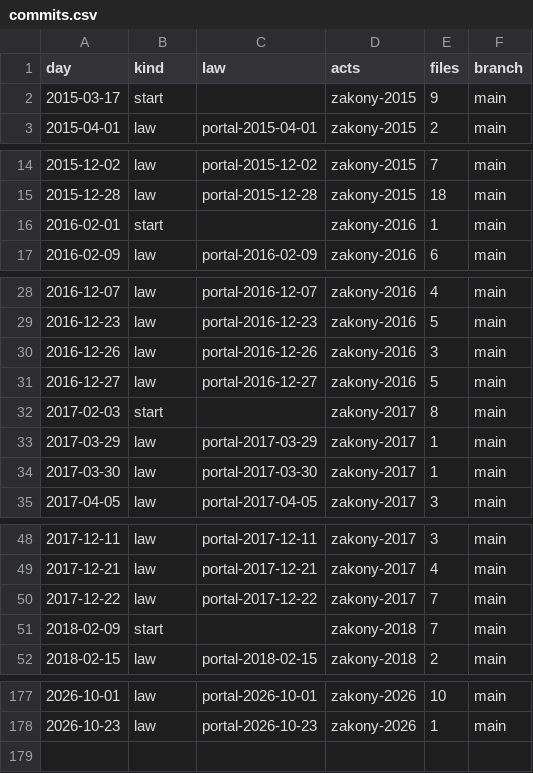
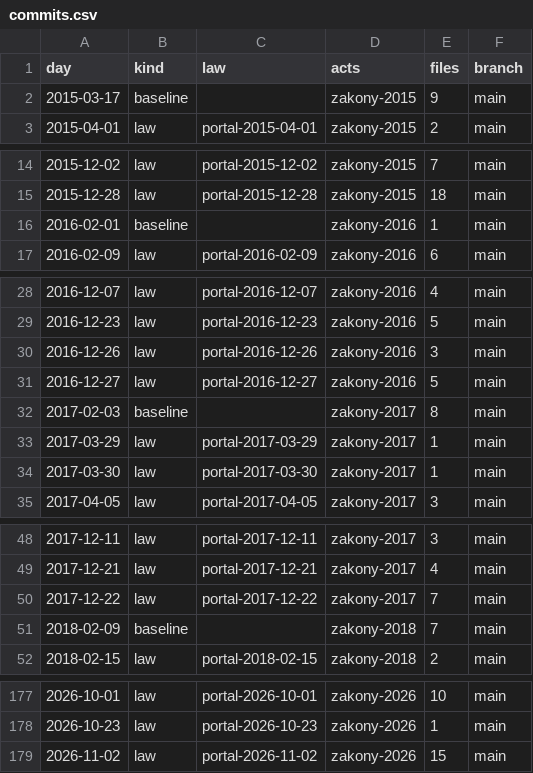
Before and after one commit to lexifina/russia-nenets-law, a CSV file: data/commits.csv, drawn as a sheet; only a part is shown, gaps mark what is left out; the diff covers the shown part only.

Commit message:
Documentation, tables, tools and REPRODUCE.md
Appended 1 commits to 69a14c61e112; corpus sha256 0f40a411c50b3cfb19cb58ab1de1647adf3733596a0ef56f17edac627f85ad54, data retrieved 2026-11-24.

Kind: documentation
Check: ru-pravo-nenets-20261124T141429Z

```diff
--- a/data/commits.csv
+++ b/data/commits.csv
@@ -1,3 +1,3 @@
 day,kind,law,acts,files,branch
-2015-03-17,start,,zakony-2015,9,main
+2015-03-17,baseline,,zakony-2015,9,main
 2015-04-01,law,portal-2015-04-01,zakony-2015,2,main
@@ -15,3 +15,3 @@ day,kind,law,acts,files,branch
 2015-12-28,law,portal-2015-12-28,zakony-2015,18,main
-2016-02-01,start,,zakony-2016,1,main
+2016-02-01,baseline,,zakony-2016,1,main
 2016-02-09,law,portal-2016-02-09,zakony-2016,6,main
@@ -31,3 +31,3 @@ day,kind,law,acts,files,branch
 2016-12-27,law,portal-2016-12-27,zakony-2016,5,main
-2017-02-03,start,,zakony-2017,8,main
+2017-02-03,baseline,,zakony-2017,8,main
 2017-03-29,law,portal-2017-03-29,zakony-2017,1,main
@@ -50,3 +50,3 @@ day,kind,law,acts,files,branch
 2017-12-22,law,portal-2017-12-22,zakony-2017,7,main
-2018-02-09,start,,zakony-2018,7,main
+2018-02-09,baseline,,zakony-2018,7,main
 2018-02-15,law,portal-2018-02-15,zakony-2018,2,main
@@ -178 +178,2 @@ day,kind,law,acts,files,branch
 2026-10-23,law,portal-2026-10-23,zakony-2026,1,main
+2026-11-02,law,portal-2026-11-02,zakony-2026,15,main
```
Also changed, not shown: 8 edited cells elsewhere in this file, data/laws.csv, 26 other files.
